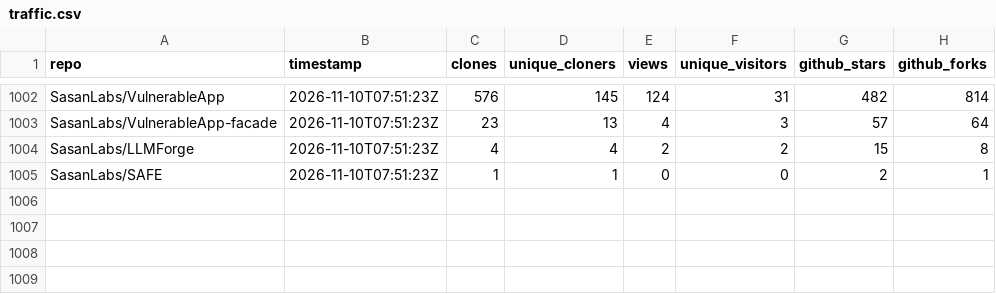
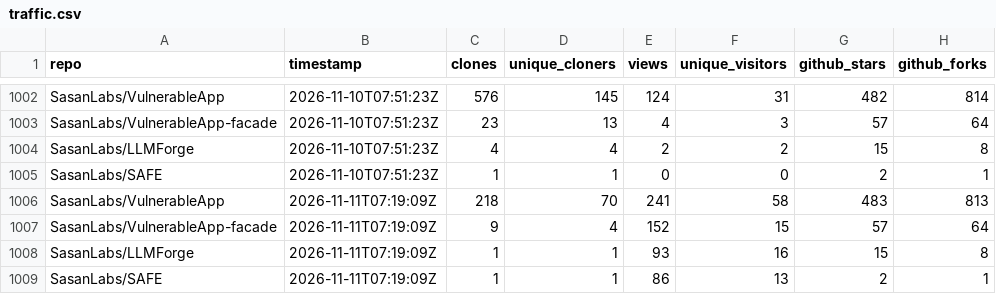
Before and after one commit to SasanLabs/VulnerableApp, a CSV file: metrics/traffic.csv, drawn as a sheet; only a part is shown, gaps mark what is left out.

Commit message:
Update multi-repo traffic metrics (2026-11-11T07:19:15Z)

```diff
--- a/metrics/traffic.csv
+++ b/metrics/traffic.csv
@@ -1005 +1005,5 @@ SasanLabs/LLMForge,2026-11-10T07:51:23Z,4,4,2,2,15,8
 SasanLabs/SAFE,2026-11-10T07:51:23Z,1,1,0,0,2,1
+SasanLabs/VulnerableApp,2026-11-11T07:19:09Z,218,70,241,58,483,813
+SasanLabs/VulnerableApp-facade,2026-11-11T07:19:09Z,9,4,152,15,57,64
+SasanLabs/LLMForge,2026-11-11T07:19:09Z,1,1,93,16,15,8
+SasanLabs/SAFE,2026-11-11T07:19:09Z,1,1,86,13,2,1
```
Also changed, not shown: metrics/docker.csv, metrics/referrers.csv.
